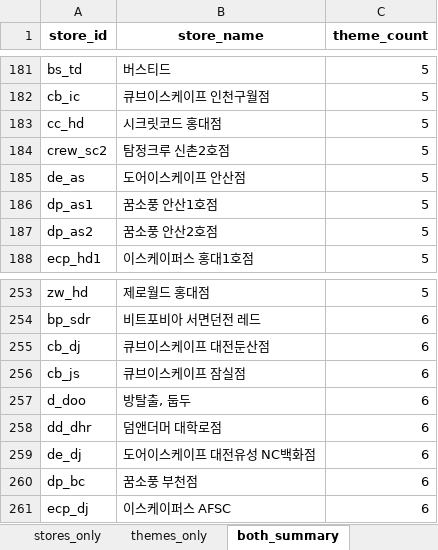
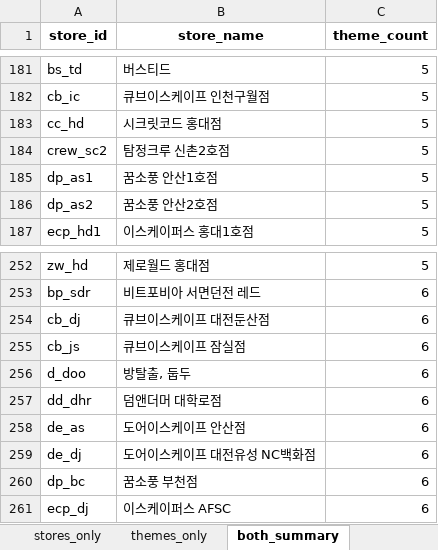
Before and after one commit to b0kt2a/BOKTEA_RSVN, an Excel workbook: store_compare.xlsx, sheet both_summary, drawn as a sheet; only a part is shown, gaps mark what is left out; values as stored, in another font and other column widths than the file's, no borders; removed rows and columns are numbered as before the commit, all else as after; the diff names each change by its address in the sheet, - before the commit and + after, or states it on an @@ line.

```diff
--- a/store_compare.xlsx (sheet both_summary)
+++ b/store_compare.xlsx (sheet both_summary)
-row 185: de_as | 도어이스케이프 안산점 | 5
+row 258: de_as | 도어이스케이프 안산점 | 6
```
Also changed, not shown: poster_compare.xlsx, stores.xlsx, 6 other files.
